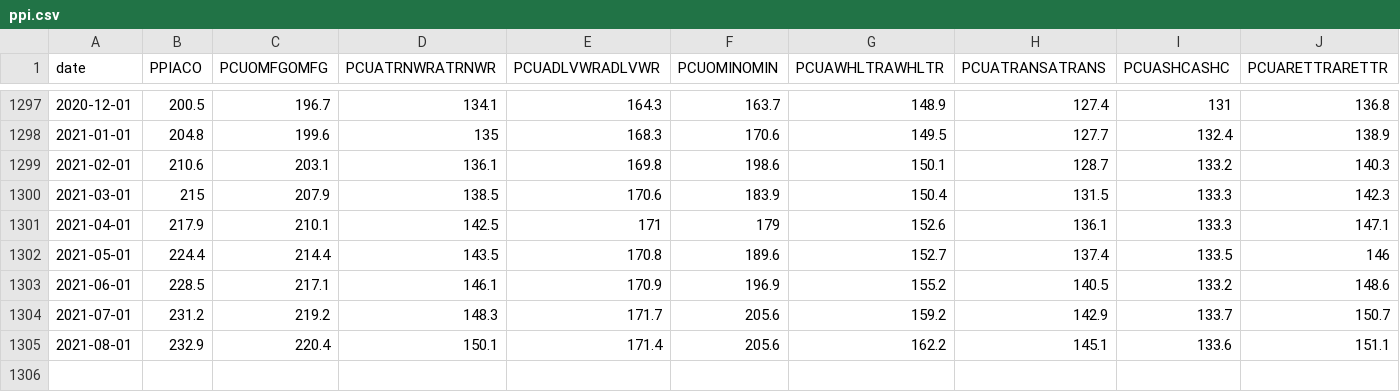
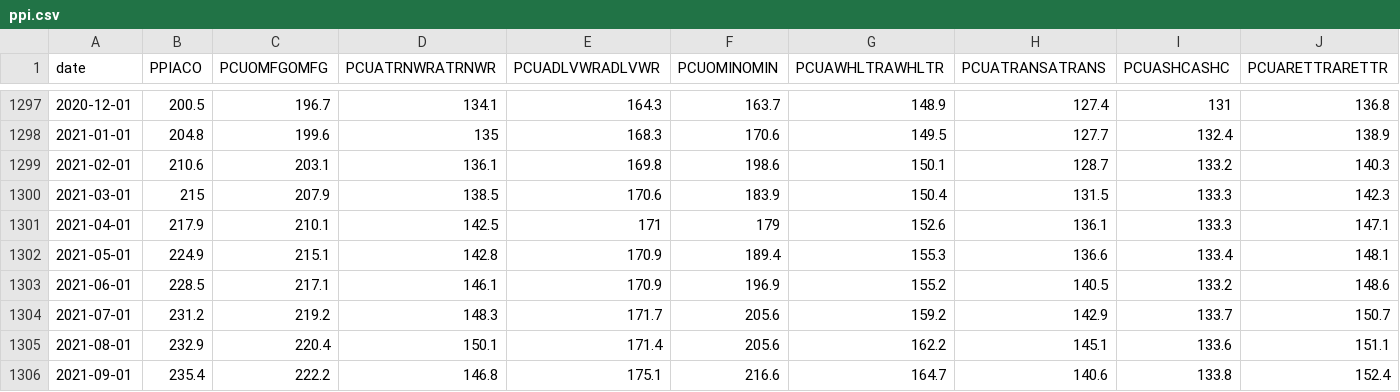
Before and after one commit to SymmetricSymplectic/AsApAnalytics, a CSV file: DATA/ppi.csv, drawn as a sheet; only a part is shown, gaps mark what is left out.

```diff
--- a/DATA/ppi.csv
+++ b/DATA/ppi.csv
@@ -1301,3 +1301,3 @@
 2021-04-01,217.9,210.1,142.5,171,179,152.6,136.1,133.3,147.1
-2021-05-01,224.4,214.4,143.5,170.8,189.6,152.7,137.4,133.5,146
+2021-05-01,224.9,215.1,142.8,170.9,189.4,155.3,136.6,133.4,148.1
 2021-06-01,228.5,217.1,146.1,170.9,196.9,155.2,140.5,133.2,148.6
@@ -1305 +1305,2 @@
 2021-08-01,232.9,220.4,150.1,171.4,205.6,162.2,145.1,133.6,151.1
+2021-09-01,235.4,222.2,146.8,175.1,216.6,164.7,140.6,133.8,152.4
```
Also changed, not shown: DATA/advretail.csv, DATA/businessSalesInv.csv, 3 other files.
